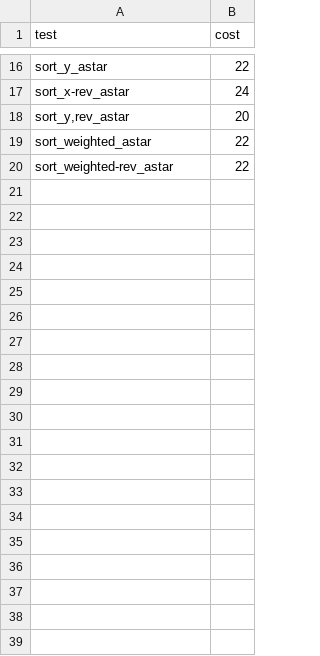
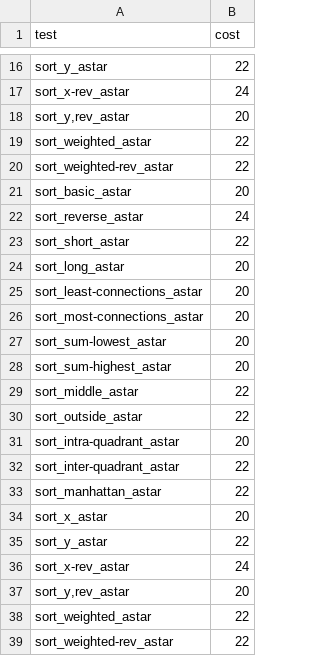
Before and after one commit to martijnreus/CircuitCrunchers, a CSV file: Code/output/order/order_netlist_1_astar_all.csv, drawn as a sheet; only a part is shown, gaps mark what is left out; the diff covers the shown part only; the diff names each change by its address in the sheet, - before the commit and + after, or states it on an @@ line.

```diff
--- a/Code/output/order/order_netlist_1_astar_all.csv
+++ b/Code/output/order/order_netlist_1_astar_all.csv
+row 21: sort_basic_astar | 20
+row 22: sort_reverse_astar | 24
+row 23: sort_short_astar | 22
+row 24: sort_long_astar | 20
+row 25: sort_least-connections_astar | 20
+row 26: sort_most-connections_astar | 20
+row 27: sort_sum-lowest_astar | 20
+row 28: sort_sum-highest_astar | 20
+row 29: sort_middle_astar | 22
+row 30: sort_outside_astar | 22
+row 31: sort_intra-quadrant_astar | 20
+row 32: sort_inter-quadrant_astar | 22
+row 33: sort_manhattan_astar | 22
+row 34: sort_x_astar | 20
+row 35: sort_y_astar | 22
+row 36: sort_x-rev_astar | 24
+row 37: sort_y,rev_astar | 20
+row 38: sort_weighted_astar | 22
+row 39: sort_weighted-rev_astar | 22
```
Also changed, not shown: 10 added rows elsewhere in this file, 17 other files.
